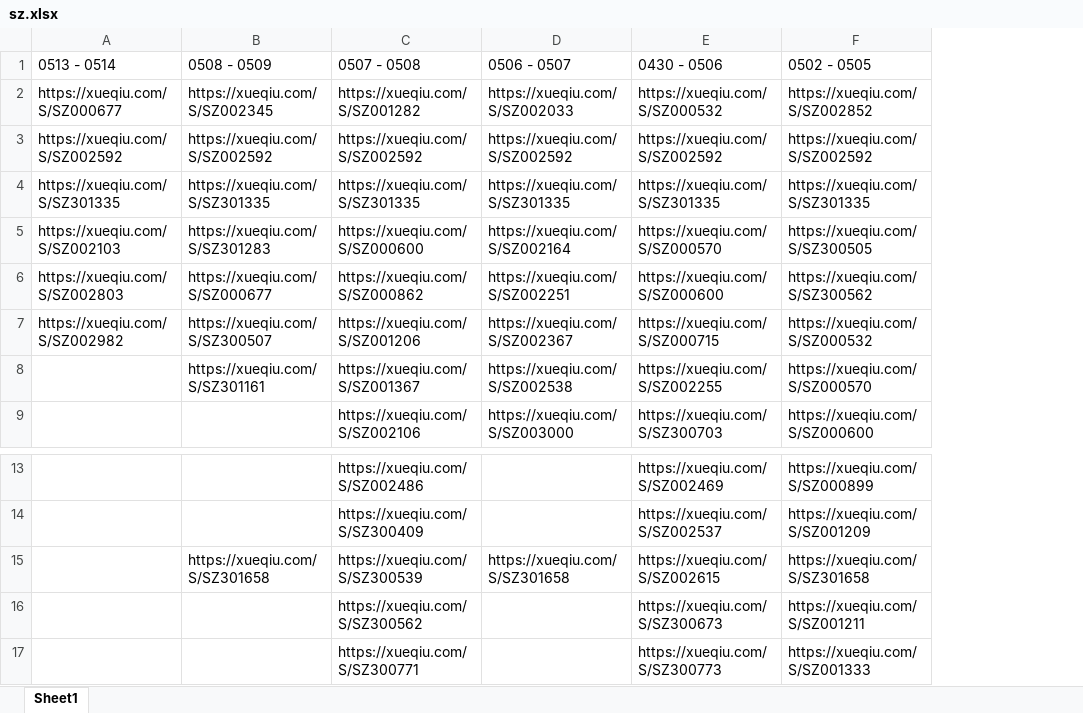
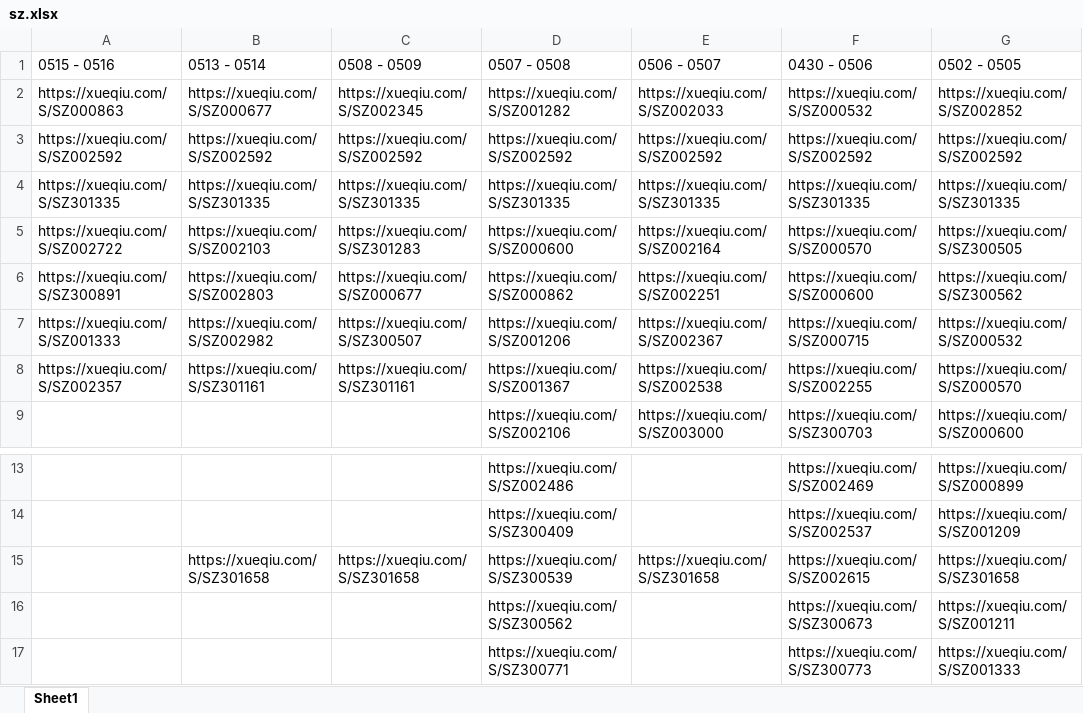
Before and after one commit to skducn/project1, an Excel workbook: instance/stock/sz/sz.xlsx, sheet Sheet1, drawn as a sheet; only a part is shown, gaps mark what is left out; values as stored, in another font and other column widths than the file's, no borders; addresses are those after the commit; the diff names each change by its address in the sheet, - before the commit and + after, or states it on an @@ line.

```diff
--- a/instance/stock/sz/sz.xlsx (sheet Sheet1)
+++ b/instance/stock/sz/sz.xlsx (sheet Sheet1)
+column A (0515 - 0516), rows 2-8: https://xueqiu.com/S/SZ000863 | https://xueqiu.com/S/SZ002592 | https://xueqiu.com/S/SZ301335 | https://xueqiu.com/S/SZ002722 | https://xueqiu.com/S/SZ300891 | https://xueqiu.com/S/SZ001333 | https://xueqiu.com/S/SZ002357
-B8 (0513 - 0514): (empty)
+B8 (0513 - 0514): https://xueqiu.com/S/SZ301161
-B15 (0513 - 0514): (empty)
+B15 (0513 - 0514): https://xueqiu.com/S/SZ301658
```
Also changed, not shown: instance/stock/sh/sh.xlsx, instance/zyjk/CHC/rule/weight/1.0/weight10.xlsx, 24 other files.
